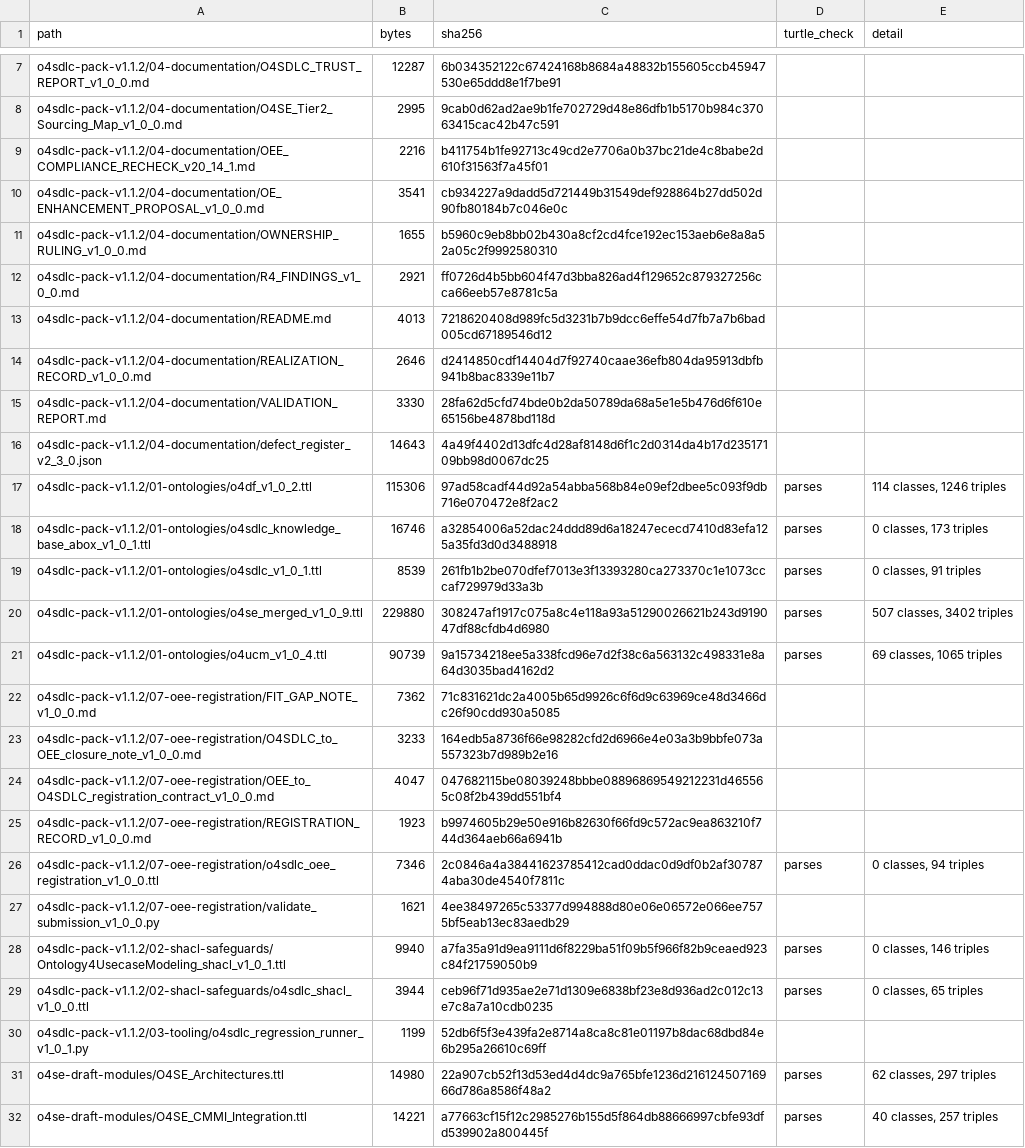
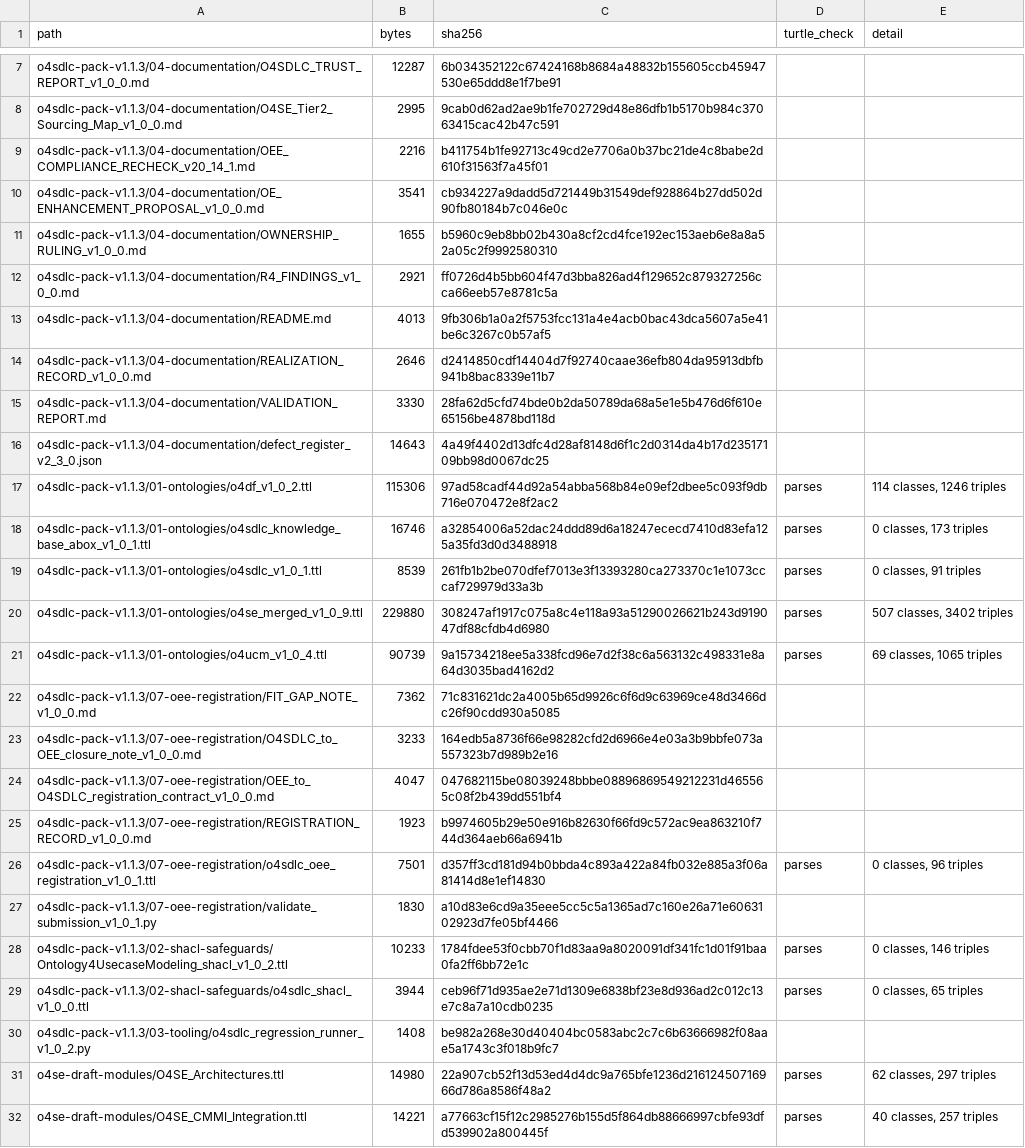
Before and after one commit to altunelyusuf/O4SWE, a TSV file: INVENTORY.tsv, drawn as a sheet; only a part is shown, gaps mark what is left out; removed rows and columns are numbered as before the commit, all else as after; the diff covers the shown part only; the diff names each change by its address in the sheet, - before the commit and + after, or states it on an @@ line.

```diff
--- a/INVENTORY.tsv
+++ b/INVENTORY.tsv
-A7 (path): o4sdlc-pack-v1.1.2/04-documentation/O4SDLC_TRUST_REPORT_v1_0_0.md
+A7 (path): o4sdlc-pack-v1.1.3/04-documentation/O4SDLC_TRUST_REPORT_v1_0_0.md
-A8 (path): o4sdlc-pack-v1.1.2/04-documentation/O4SE_Tier2_Sourcing_Map_v1_0_0.md
+A8 (path): o4sdlc-pack-v1.1.3/04-documentation/O4SE_Tier2_Sourcing_Map_v1_0_0.md
-A9 (path): o4sdlc-pack-v1.1.2/04-documentation/OEE_COMPLIANCE_RECHECK_v20_14_1.md
+A9 (path): o4sdlc-pack-v1.1.3/04-documentation/OEE_COMPLIANCE_RECHECK_v20_14_1.md
-A10 (path): o4sdlc-pack-v1.1.2/04-documentation/OE_ENHANCEMENT_PROPOSAL_v1_0_0.md
+A10 (path): o4sdlc-pack-v1.1.3/04-documentation/OE_ENHANCEMENT_PROPOSAL_v1_0_0.md
-A11 (path): o4sdlc-pack-v1.1.2/04-documentation/OWNERSHIP_RULING_v1_0_0.md
+A11 (path): o4sdlc-pack-v1.1.3/04-documentation/OWNERSHIP_RULING_v1_0_0.md
-A12 (path): o4sdlc-pack-v1.1.2/04-documentation/R4_FINDINGS_v1_0_0.md
+A12 (path): o4sdlc-pack-v1.1.3/04-documentation/R4_FINDINGS_v1_0_0.md
-A13 (path): o4sdlc-pack-v1.1.2/04-documentation/README.md
+A13 (path): o4sdlc-pack-v1.1.3/04-documentation/README.md
-C13 (sha256): 7218620408d989fc5d3231b7b9dcc6effe54d7fb7a7b6bad005cd67189546d12
+C13 (sha256): 9fb306b1a0a2f5753fcc131a4e4acb0bac43dca5607a5e41be6c3267c0b57af5
-A14 (path): o4sdlc-pack-v1.1.2/04-documentation/REALIZATION_RECORD_v1_0_0.md
+A14 (path): o4sdlc-pack-v1.1.3/04-documentation/REALIZATION_RECORD_v1_0_0.md
-A15 (path): o4sdlc-pack-v1.1.2/04-documentation/VALIDATION_REPORT.md
+A15 (path): o4sdlc-pack-v1.1.3/04-documentation/VALIDATION_REPORT.md
-A16 (path): o4sdlc-pack-v1.1.2/04-documentation/defect_register_v2_3_0.json
+A16 (path): o4sdlc-pack-v1.1.3/04-documentation/defect_register_v2_3_0.json
-A17 (path): o4sdlc-pack-v1.1.2/01-ontologies/o4df_v1_0_2.ttl
+A17 (path): o4sdlc-pack-v1.1.3/01-ontologies/o4df_v1_0_2.ttl
-A18 (path): o4sdlc-pack-v1.1.2/01-ontologies/o4sdlc_knowledge_base_abox_v1_0_1.ttl
+A18 (path): o4sdlc-pack-v1.1.3/01-ontologies/o4sdlc_knowledge_base_abox_v1_0_1.ttl
-A19 (path): o4sdlc-pack-v1.1.2/01-ontologies/o4sdlc_v1_0_1.ttl
+A19 (path): o4sdlc-pack-v1.1.3/01-ontologies/o4sdlc_v1_0_1.ttl
-A20 (path): o4sdlc-pack-v1.1.2/01-ontologies/o4se_merged_v1_0_9.ttl
+A20 (path): o4sdlc-pack-v1.1.3/01-ontologies/o4se_merged_v1_0_9.ttl
-A21 (path): o4sdlc-pack-v1.1.2/01-ontologies/o4ucm_v1_0_4.ttl
+A21 (path): o4sdlc-pack-v1.1.3/01-ontologies/o4ucm_v1_0_4.ttl
-A22 (path): o4sdlc-pack-v1.1.2/07-oee-registration/FIT_GAP_NOTE_v1_0_0.md
+A22 (path): o4sdlc-pack-v1.1.3/07-oee-registration/FIT_GAP_NOTE_v1_0_0.md
-A23 (path): o4sdlc-pack-v1.1.2/07-oee-registration/O4SDLC_to_OEE_closure_note_v1_0_0.md
+A23 (path): o4sdlc-pack-v1.1.3/07-oee-registration/O4SDLC_to_OEE_closure_note_v1_0_0.md
-A24 (path): o4sdlc-pack-v1.1.2/07-oee-registration/OEE_to_O4SDLC_registration_contract_v1_0_0.md
+A24 (path): o4sdlc-pack-v1.1.3/07-oee-registration/OEE_to_O4SDLC_registration_contract_v1_0_0.md
-A25 (path): o4sdlc-pack-v1.1.2/07-oee-registration/REGISTRATION_RECORD_v1_0_0.md
+A25 (path): o4sdlc-pack-v1.1.3/07-oee-registration/REGISTRATION_RECORD_v1_0_0.md
-A26 (path): o4sdlc-pack-v1.1.2/07-oee-registration/o4sdlc_oee_registration_v1_0_0.ttl
+A26 (path): o4sdlc-pack-v1.1.3/07-oee-registration/o4sdlc_oee_registration_v1_0_1.ttl
-B26 (bytes): 7346
+B26 (bytes): 7501
-C26 (sha256): 2c0846a4a38441623785412cad0ddac0d9df0b2af307874aba30de4540f7811c
+C26 (sha256): d357ff3cd181d94b0bbda4c893a422a84fb032e885a3f06a81414d8e1ef14830
-E26 (detail): 0 classes, 94 triples
+E26 (detail): 0 classes, 96 triples
-row 27: o4sdlc-pack-v1.1.2/07-oee-registration/validate_submission_v1_0_0.py | 1621 | 4ee38497265c53377d994888d80e06e06572e066ee7575bf5eab13ec83aedb29
+row 27: o4sdlc-pack-v1.1.3/07-oee-registration/validate_submission_v1_0_1.py | 1830 | a10d83e6cd9a35eee5cc5c5a1365ad7c160e26a71e6063102923d7fe05bf4466
-A28 (path): o4sdlc-pack-v1.1.2/02-shacl-safeguards/Ontology4UsecaseModeling_shacl_v1_0_1.ttl
+A28 (path): o4sdlc-pack-v1.1.3/02-shacl-safeguards/Ontology4UsecaseModeling_shacl_v1_0_2.ttl
-B28 (bytes): 9940
+B28 (bytes): 10233
-C28 (sha256): a7fa35a91d9ea9111d6f8229ba51f09b5f966f82b9ceaed923c84f21759050b9
+C28 (sha256): 1784fdee53f0cbb70f1d83aa9a8020091df341fc1d01f91baa0fa2ff6bb72e1c
-A29 (path): o4sdlc-pack-v1.1.2/02-shacl-safeguards/o4sdlc_shacl_v1_0_0.ttl
+A29 (path): o4sdlc-pack-v1.1.3/02-shacl-safeguards/o4sdlc_shacl_v1_0_0.ttl
-row 30: o4sdlc-pack-v1.1.2/03-tooling/o4sdlc_regression_runner_v1_0_1.py | 1199 | 52db6f5f3e439fa2e8714a8ca8c81e01197b8dac68dbd84e6b295a26610c69ff
+row 30: o4sdlc-pack-v1.1.3/03-tooling/o4sdlc_regression_runner_v1_0_2.py | 1408 | be982a268e30d40404bc0583abc2c7c6b63666982f08aae5a1743c3f018b9fc7
```
Also changed, not shown: 8 added rows, 1 removed row and 5 edited cells elsewhere in this file, 36 other files.
